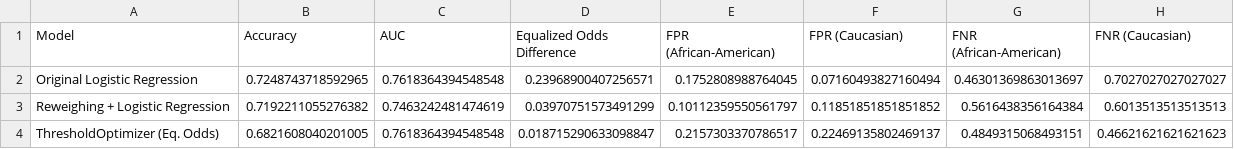
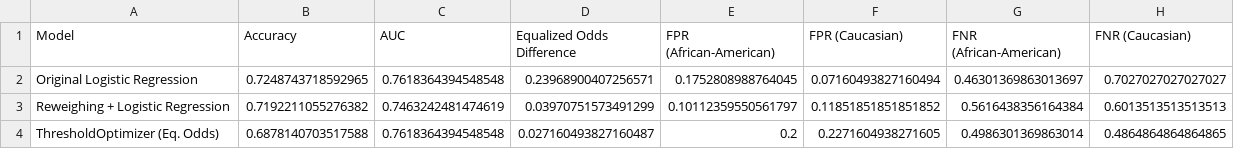
Before and after one commit to Albertsteenstrup/project-compas-bias, a CSV file: figures/mitigation_summary.csv, drawn as a sheet.

```diff
--- a/figures/mitigation_summary.csv
+++ b/figures/mitigation_summary.csv
@@ -3,2 +3,2 @@ Original Logistic Regression,0.7248743718592965,0.7618364394548548,0.23968900407
 Reweighing + Logistic Regression,0.7192211055276382,0.7463242481474619,0.03970751573491299,0.10112359550561797,0.11851851851851852,0.5616438356164384,0.6013513513513513
-ThresholdOptimizer (Eq. Odds),0.6821608040201005,0.7618364394548548,0.018715290633098847,0.2157303370786517,0.22469135802469137,0.4849315068493151,0.46621621621621623
+ThresholdOptimizer (Eq. Odds),0.6878140703517588,0.7618364394548548,0.027160493827160487,0.2,0.2271604938271605,0.4986301369863014,0.4864864864864865
```
Also changed, not shown: 28 other files.
